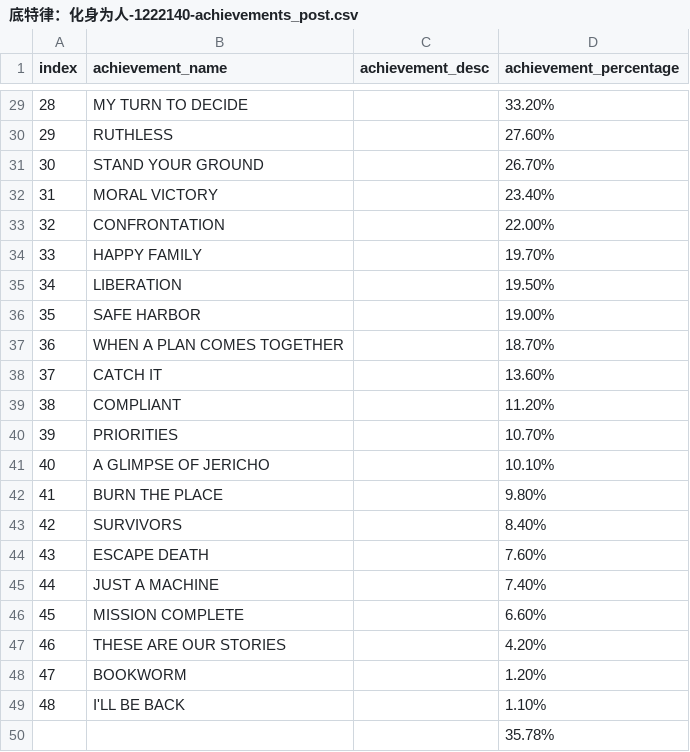
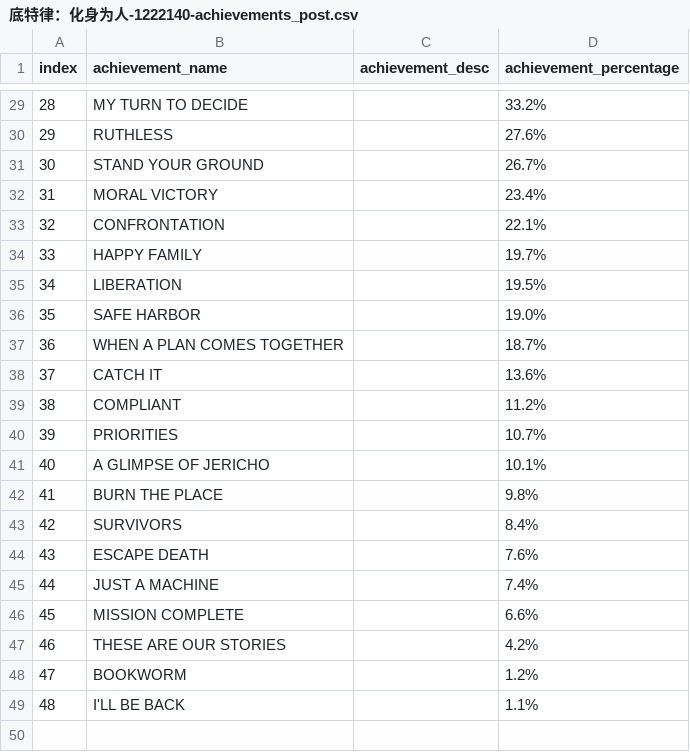
Before and after one commit to MebilyChen/PySteam3.7, a CSV file: 底特律：化身为人-1222140/底特律：化身为人-1222140-achievements_post.csv, drawn as a sheet; only a part is shown, gaps mark what is left out; the diff covers the shown part only.

```diff
--- a/底特律：化身为人-1222140/底特律：化身为人-1222140-achievements_post.csv
+++ b/底特律：化身为人-1222140/底特律：化身为人-1222140-achievements_post.csv
@@ -29,22 +29,21 @@ index,achievement_name,achievement_desc,achievement_percentage
-28,MY TURN TO DECIDE,,33.20%
-29,RUTHLESS,,27.60%
-30,STAND YOUR GROUND,,26.70%
-31,MORAL VICTORY,,23.40%
-32,CONFRONTATION,,22.00%
-33,HAPPY FAMILY,,19.70%
-34,LIBERATION,,19.50%
-35,SAFE HARBOR,,19.00%
-36,WHEN A PLAN COMES TOGETHER,,18.70%
-37,CATCH IT,,13.60%
-38,COMPLIANT,,11.20%
-39,PRIORITIES,,10.70%
-40,A GLIMPSE OF JERICHO,,10.10%
-41,BURN THE PLACE,,9.80%
-42,SURVIVORS,,8.40%
-43,ESCAPE DEATH,,7.60%
-44,JUST A MACHINE,,7.40%
-45,MISSION COMPLETE,,6.60%
-46,THESE ARE OUR STORIES,,4.20%
-47,BOOKWORM,,1.20%
-48,I'LL BE BACK,,1.10%
-,,,35.78%
+28,MY TURN TO DECIDE,,33.2%,
+29,RUTHLESS,,27.6%,
+30,STAND YOUR GROUND,,26.7%,
+31,MORAL VICTORY,,23.4%,
+32,CONFRONTATION,,22.1%,
+33,HAPPY FAMILY,,19.7%,
+34,LIBERATION,,19.5%,
+35,SAFE HARBOR,,19.0%,
+36,WHEN A PLAN COMES TOGETHER,,18.7%,
+37,CATCH IT,,13.6%,
+38,COMPLIANT,,11.2%,
+39,PRIORITIES,,10.7%,
+40,A GLIMPSE OF JERICHO,,10.1%,
+41,BURN THE PLACE,,9.8%,
+42,SURVIVORS,,8.4%,
+43,ESCAPE DEATH,,7.6%,
+44,JUST A MACHINE,,7.4%,
+45,MISSION COMPLETE,,6.6%,
+46,THESE ARE OUR STORIES,,4.2%,
+47,BOOKWORM,,1.2%,
+48,I'LL BE BACK,,1.1%,
```
Also changed, not shown: 27 edited cells elsewhere in this file, 底特律：化身为人-1222140/底特律：化身为人-1222140-reviews_sus_post.csv, 底特律：化身为人-1222140/底特律：化身为人-1222140-summary_post.csv, 7 other files.
